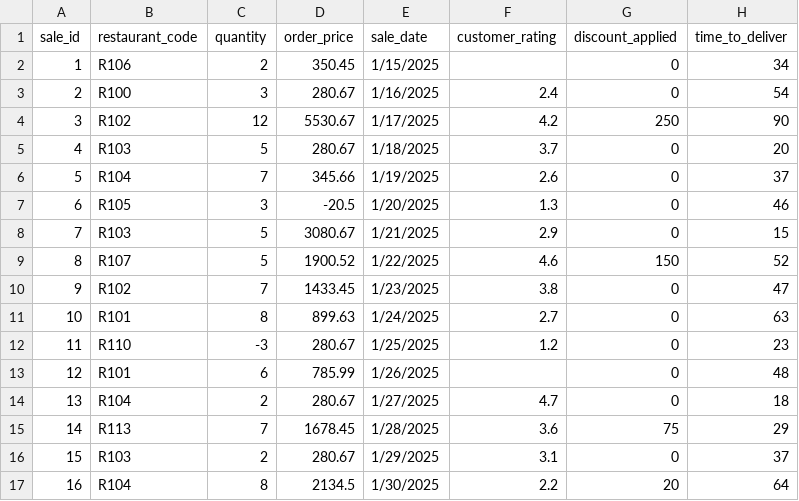
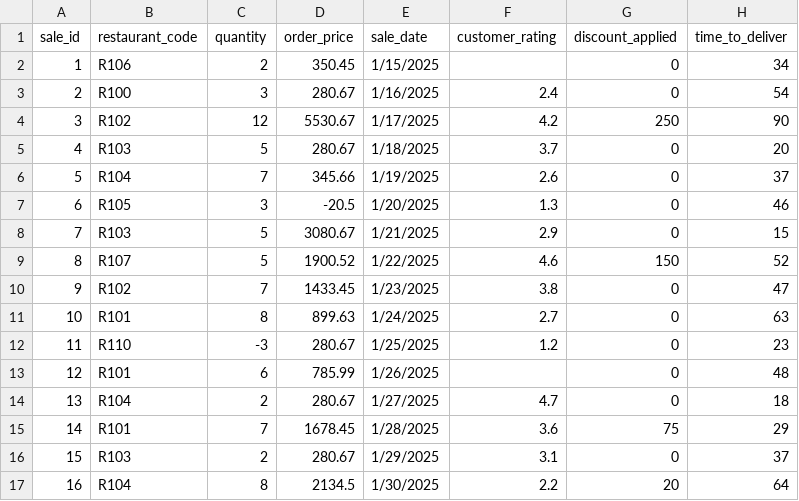
Before and after one commit to ymhosman/Python_ETL_Pipeline, a CSV file: data_input/order_details.csv, drawn as a sheet.

```diff
--- a/data_input/order_details.csv
+++ b/data_input/order_details.csv
@@ -14,3 +14,3 @@ sale_id,restaurant_code,quantity,order_price,sale_date,customer_rating,discount_
 13,R104,2,280.67,1/27/2025,4.7,0,18
-14,R113,7,1678.45,1/28/2025,3.6,75,29
+14,R101,7,1678.45,1/28/2025,3.6,75,29
 15,R103,2,280.67,1/29/2025,3.1,0,37
```
Also changed, not shown: data_output/aggregated_data.csv, data_output/orders_cleaned.csv, 2 other files.
